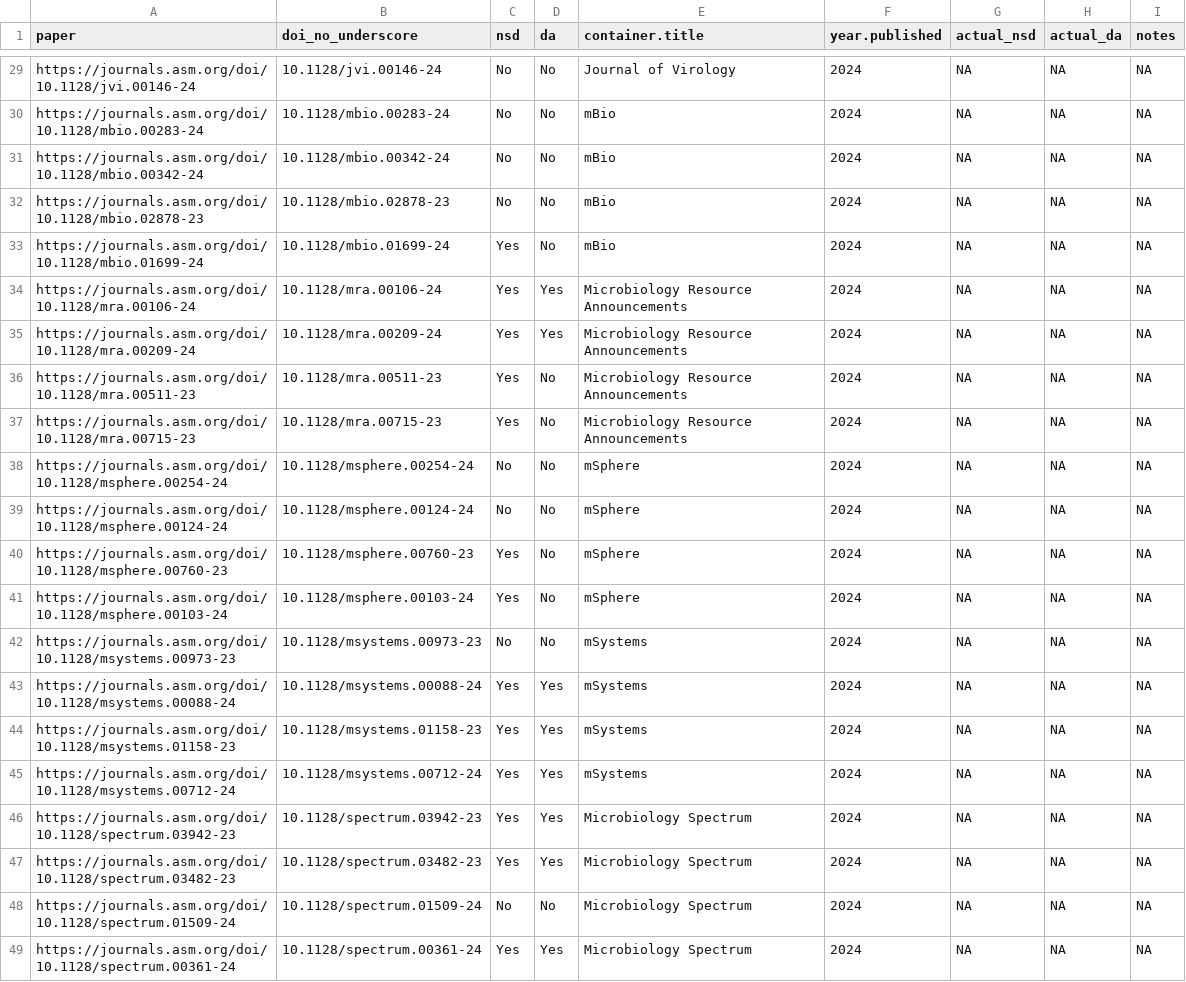
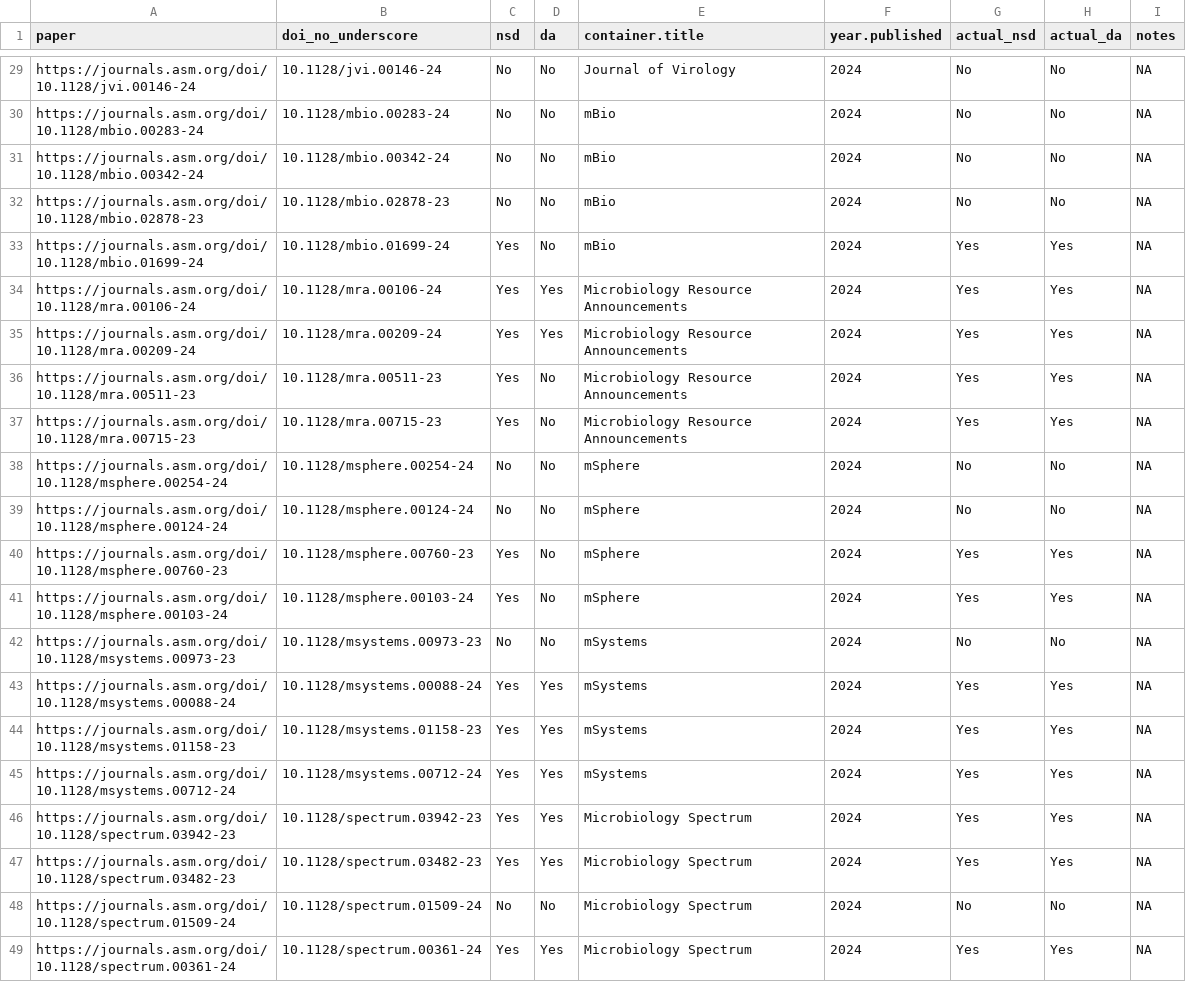
Before and after one commit to SchlossLab/Colovas_Data_Accessibility, a CSV file: Data/spot_check/20250328_2024_no_mra_spec.csv, drawn as a sheet; only a part is shown, gaps mark what is left out; the diff covers the shown part only; the diff names each change by its address in the sheet, - before the commit and + after, or states it on an @@ line.

```diff
--- a/Data/spot_check/20250328_2024_no_mra_spec.csv
+++ b/Data/spot_check/20250328_2024_no_mra_spec.csv
-G29:G32 (actual_nsd): NA
+G29:G32 (actual_nsd): No
-H29:H32 (actual_da): NA
+H29:H32 (actual_da): No
-G33:G37 (actual_nsd): NA
+G33:G37 (actual_nsd): Yes
-H33:H37 (actual_da): NA
+H33:H37 (actual_da): Yes
-G38:G39 (actual_nsd): NA
+G38:G39 (actual_nsd): No
-H38:H39 (actual_da): NA
+H38:H39 (actual_da): No
-G40:G41 (actual_nsd): NA
+G40:G41 (actual_nsd): Yes
-H40:H41 (actual_da): NA
+H40:H41 (actual_da): Yes
-G42 (actual_nsd): NA
+G42 (actual_nsd): No
-H42 (actual_da): NA
+H42 (actual_da): No
-G43:G47 (actual_nsd): NA
+G43:G47 (actual_nsd): Yes
-H43:H47 (actual_da): NA
+H43:H47 (actual_da): Yes
-G48 (actual_nsd): NA
+G48 (actual_nsd): No
-H48 (actual_da): NA
+H48 (actual_da): No
-G49 (actual_nsd): NA
+G49 (actual_nsd): Yes
-H49 (actual_da): NA
+H49 (actual_da): Yes
```
Also changed, not shown: 66 edited cells elsewhere in this file.
